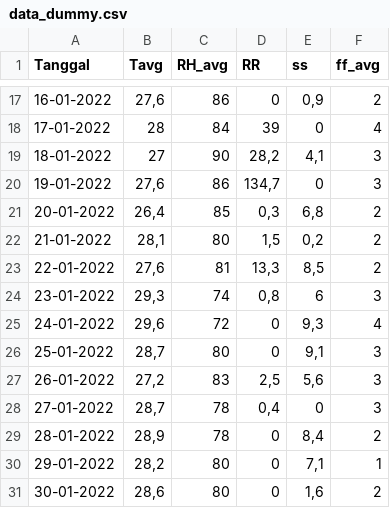
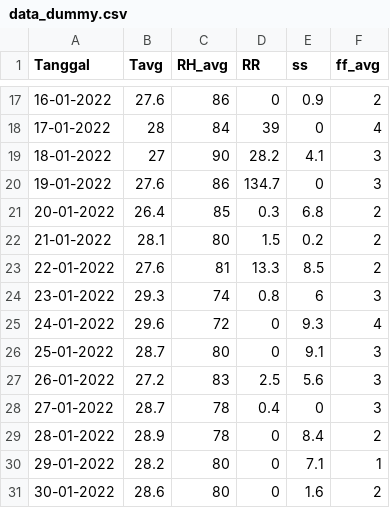
Before and after one commit to JihanHayaMufialdo/DataMining-Srikandi, a CSV file: data_dummy.csv, drawn as a sheet; only a part is shown, gaps mark what is left out; the diff covers the shown part only.

```diff
--- a/data_dummy.csv
+++ b/data_dummy.csv
@@ -17,15 +17,15 @@ Tanggal,Tavg,RH_avg,RR,ss,ff_avg
-16-01-2022,"27,6",86,0,"0,9",2
+16-01-2022,27.6,86,0,0.9,2
 17-01-2022,28,84,39,0,4
-18-01-2022,27,90,"28,2","4,1",3
-19-01-2022,"27,6",86,"134,7",0,3
-20-01-2022,"26,4",85,"0,3","6,8",2
-21-01-2022,"28,1",80,"1,5","0,2",2
-22-01-2022,"27,6",81,"13,3","8,5",2
-23-01-2022,"29,3",74,"0,8",6,3
-24-01-2022,"29,6",72,0,"9,3",4
-25-01-2022,"28,7",80,0,"9,1",3
-26-01-2022,"27,2",83,"2,5","5,6",3
-27-01-2022,"28,7",78,"0,4",0,3
-28-01-2022,"28,9",78,0,"8,4",2
-29-01-2022,"28,2",80,0,"7,1",1
-30-01-2022,"28,6",80,0,"1,6",2
+18-01-2022,27,90,28.2,4.1,3
+19-01-2022,27.6,86,134.7,0,3
+20-01-2022,26.4,85,0.3,6.8,2
+21-01-2022,28.1,80,1.5,0.2,2
+22-01-2022,27.6,81,13.3,8.5,2
+23-01-2022,29.3,74,0.8,6,3
+24-01-2022,29.6,72,0,9.3,4
+25-01-2022,28.7,80,0,9.1,3
+26-01-2022,27.2,83,2.5,5.6,3
+27-01-2022,28.7,78,0.4,0,3
+28-01-2022,28.9,78,0,8.4,2
+29-01-2022,28.2,80,0,7.1,1
+30-01-2022,28.6,80,0,1.6,2
```
Also changed, not shown: 33 edited cells elsewhere in this file.
